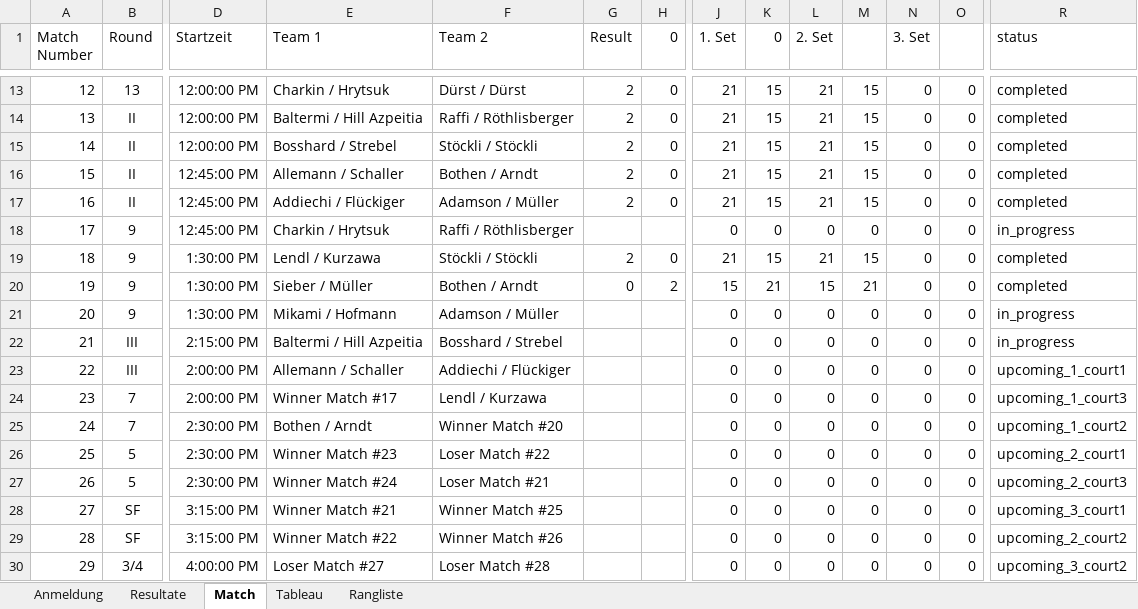
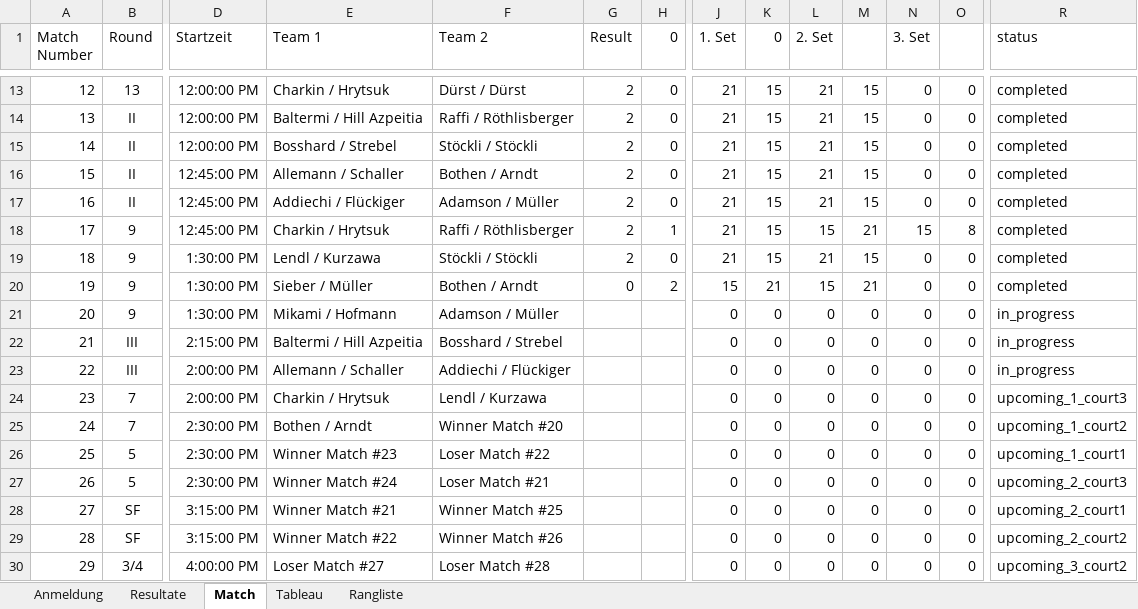
Before and after one commit to Lucanepa/beach_tournament, an Excel workbook: b2m.xlsx, sheet Match, drawn as a sheet; only a part is shown, gaps mark what is left out; values as stored, in another font and other column widths than the file's, no borders; the diff names each change by its address in the sheet, - before the commit and + after, or states it on an @@ line.

```diff
--- a/b2m.xlsx (sheet Match)
+++ b/b2m.xlsx (sheet Match)
-G18 (Result): (empty)
+G18 (Result): 2
-H18 (0): (empty)
+H18 (0): 1
-J18 (1. Set): 0
+J18 (1. Set): 21
-K18 (0): 0
+K18 (0): 15
-L18 (2. Set): 0
+L18 (2. Set): 15
-M18: 0
+M18: 21
-N18 (3. Set): 0
+N18 (3. Set): 15
-O18: 0
+O18: 8
-R18 (status): in_progress
+R18 (status): completed
-R23 (status): upcoming_1_court1
+R23 (status): in_progress
-E24 (Team 1): Winner Match #17
+E24 (Team 1): Charkin / Hrytsuk
-R26 (status): upcoming_2_court1
+R26 (status): upcoming_1_court1
-R28 (status): upcoming_3_court1
+R28 (status): upcoming_2_court1
```
Also changed, not shown: sheet Resultate, sheet Rangliste, sheet Tableau, b3f.xlsx.
